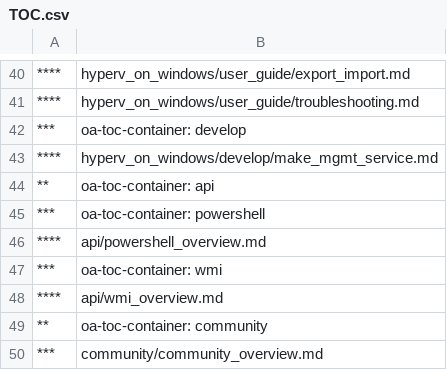
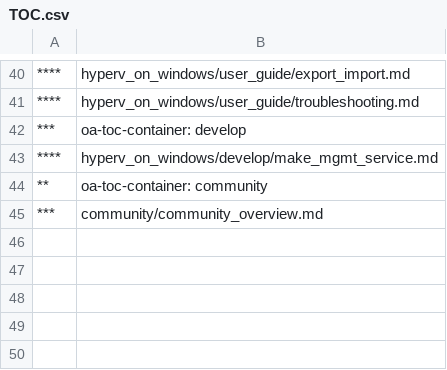
Before and after one commit to MicrosoftDocs/Virtualization-Documentation, a CSV file: virtualization/TOC.csv, drawn as a sheet; only a part is shown, gaps mark what is left out; the diff names each change by its address in the sheet, - before the commit and + after, or states it on an @@ line.

```diff
--- a/virtualization/TOC.csv
+++ b/virtualization/TOC.csv
-row 44: ** | oa-toc-container: api
-row 45: *** | oa-toc-container: powershell
-row 46: **** | api/powershell_overview.md
-row 47: *** | oa-toc-container: wmi
-row 48: **** | api/wmi_overview.md
```
Also changed, not shown: virtualization/ContainerNodeTitles.csv, 2 other files.
